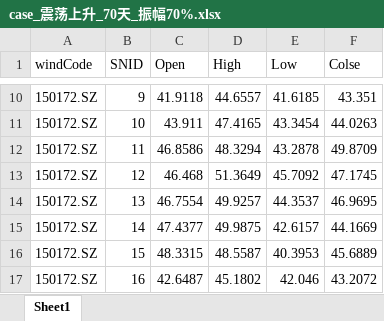
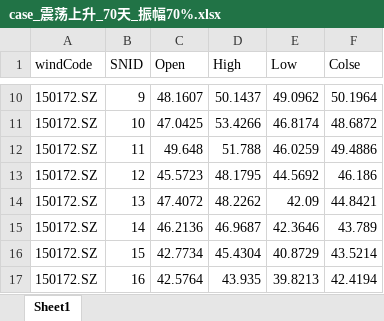
Before and after one commit to MurphyWang/stockCreater, an Excel workbook: outData/case_震荡上升_70天_振幅70%.xlsx, sheet Sheet1, drawn as a sheet; only a part is shown, gaps mark what is left out; values as stored, in another font and other column widths than the file's, no borders; the diff covers the shown part only; the diff names each change by its address in the sheet, - before the commit and + after, or states it on an @@ line.

```diff
--- a/outData/case_震荡上升_70天_振幅70%.xlsx (sheet Sheet1)
+++ b/outData/case_震荡上升_70天_振幅70%.xlsx (sheet Sheet1)
-C10 (Open): 41.9118
+C10 (Open): 48.1607
-D10 (High): 44.6557
+D10 (High): 50.1437
-E10 (Low): 41.6185
+E10 (Low): 49.0962
-F10 (Colse): 43.351
+F10 (Colse): 50.1964
-C11 (Open): 43.911
+C11 (Open): 47.0425
-D11 (High): 47.4165
+D11 (High): 53.4266
-E11 (Low): 43.3454
+E11 (Low): 46.8174
-F11 (Colse): 44.0263
+F11 (Colse): 48.6872
-C12 (Open): 46.8586
+C12 (Open): 49.648
-D12 (High): 48.3294
+D12 (High): 51.788
-E12 (Low): 43.2878
+E12 (Low): 46.0259
-F12 (Colse): 49.8709
+F12 (Colse): 49.4886
-C13 (Open): 46.468
+C13 (Open): 45.5723
-D13 (High): 51.3649
+D13 (High): 48.1795
-E13 (Low): 45.7092
+E13 (Low): 44.5692
-F13 (Colse): 47.1745
+F13 (Colse): 46.186
-C14 (Open): 46.7554
+C14 (Open): 47.4072
-D14 (High): 49.9257
+D14 (High): 48.2262
-E14 (Low): 44.3537
+E14 (Low): 42.09
-F14 (Colse): 46.9695
+F14 (Colse): 44.8421
-C15 (Open): 47.4377
+C15 (Open): 46.2136
-D15 (High): 49.9875
+D15 (High): 46.9687
-E15 (Low): 42.6157
+E15 (Low): 42.3646
-F15 (Colse): 44.1669
+F15 (Colse): 43.789
-C16 (Open): 48.3315
+C16 (Open): 42.7734
-D16 (High): 48.5587
+D16 (High): 45.4304
-E16 (Low): 40.3953
+E16 (Low): 40.8729
-F16 (Colse): 45.6889
+F16 (Colse): 43.5214
-C17 (Open): 42.6487
+C17 (Open): 42.5764
-D17 (High): 45.1802
+D17 (High): 43.935
-E17 (Low): 42.046
+E17 (Low): 39.8213
-F17 (Colse): 43.2072
+F17 (Colse): 42.4194
```
Also changed, not shown: 247 edited cells elsewhere in this sheet, 15 other files.
